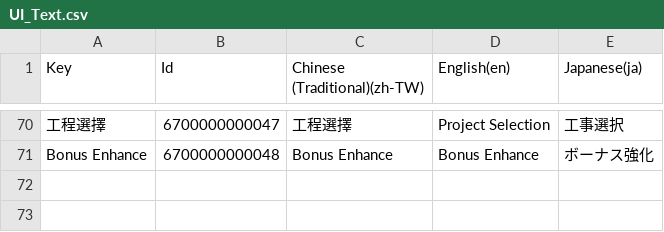
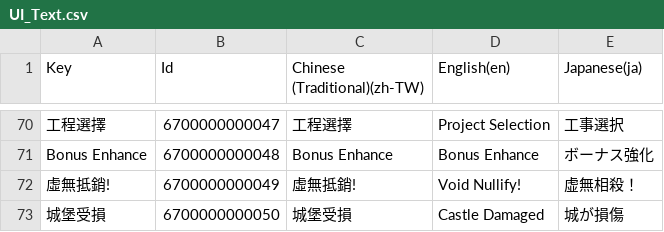
Before and after one commit to YunrusCodes/Tenronis, a CSV file: Assets/Localization/UI_Text.csv, drawn as a sheet; only a part is shown, gaps mark what is left out; the diff names each change by its address in the sheet, - before the commit and + after, or states it on an @@ line.

Commit message:
- 修改連發、齊射、虛無抵銷、玩家受傷等多國語言

```diff
--- a/Assets/Localization/UI_Text.csv
+++ b/Assets/Localization/UI_Text.csv
+row 72: 虛無抵銷! | 6700000000049 | 虛無抵銷! | Void Nullify! | 虚無相殺！
+row 73: 城堡受損 | 6700000000050 | 城堡受損 | Castle Damaged | 城が損傷
```
Also changed, not shown: 9 other files.
